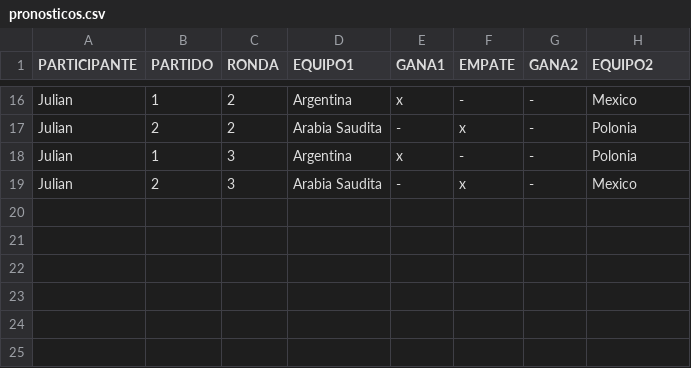
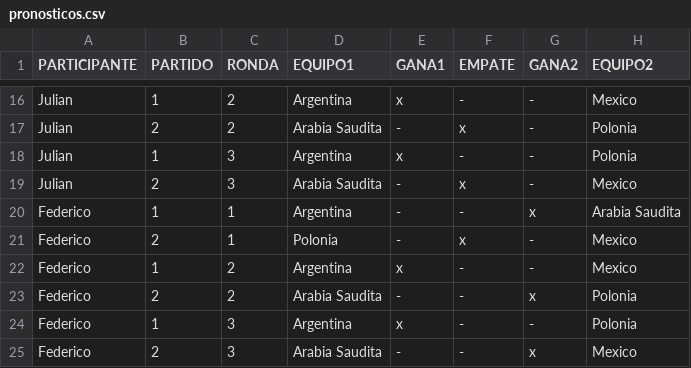
Before and after one commit to JoseLuisEspinola/TPIntegrador4, a CSV file: TPFinal4/carpetapronostico/pronosticos.csv, drawn as a sheet; only a part is shown, gaps mark what is left out; the diff names each change by its address in the sheet, - before the commit and + after, or states it on an @@ line.

Commit message:
Se modifico Clases Pronostico, Partido y Main

```diff
--- a/TPFinal4/carpetapronostico/pronosticos.csv
+++ b/TPFinal4/carpetapronostico/pronosticos.csv
+row 20: Federico | 1 | 1 | Argentina | - | - | x | Arabia Saudita
+row 21: Federico | 2 | 1 | Polonia | - | x | - | Mexico
+row 22: Federico | 1 | 2 | Argentina | x | - | - | Mexico
+row 23: Federico | 2 | 2 | Arabia Saudita | - | - | x | Polonia
+row 24: Federico | 1 | 3 | Argentina | x | - | - | Polonia
+row 25: Federico | 2 | 3 | Arabia Saudita | - | - | x | Mexico
```
Also changed, not shown: 12 other files.
